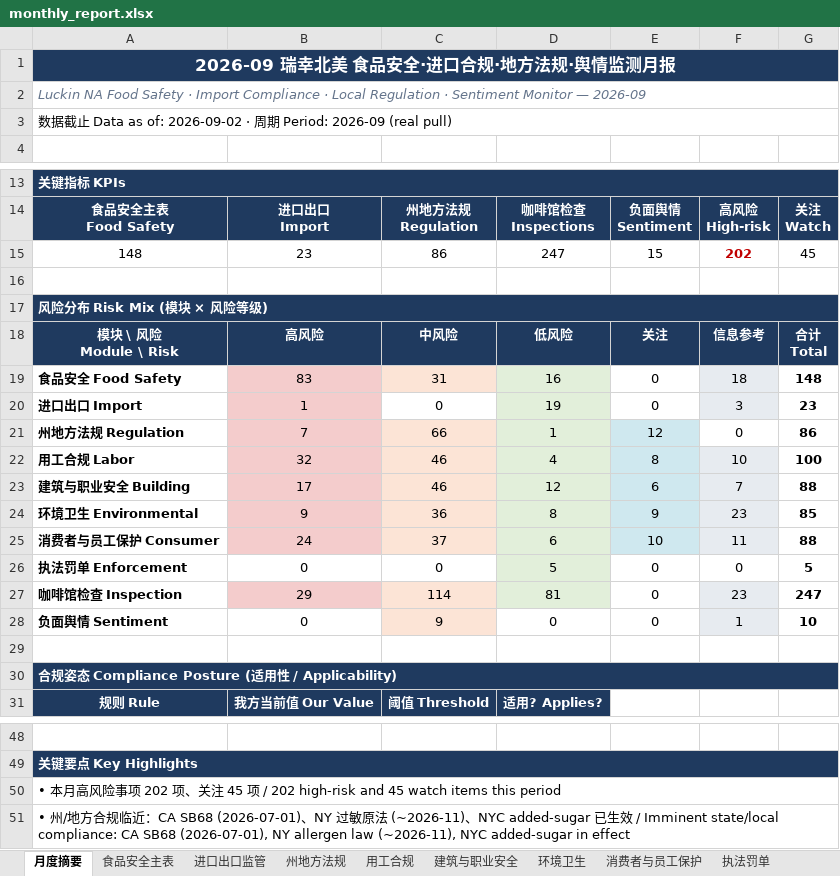
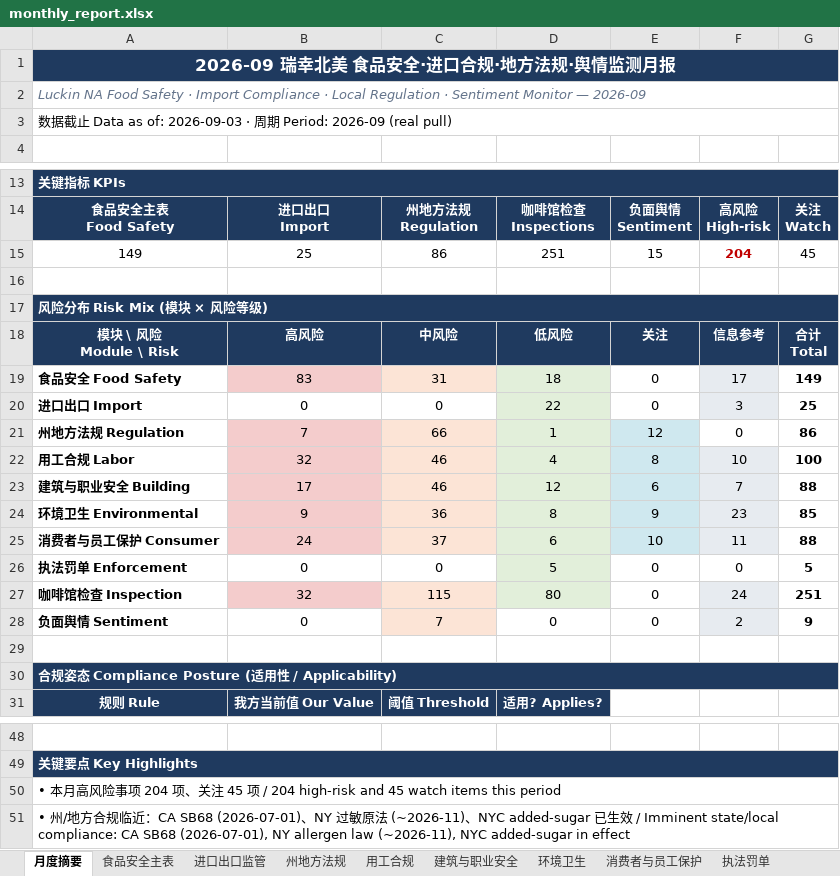
Before and after one commit to xiangyuzeng/qa_dashboard, an Excel workbook: public/exports/monthly_report.xlsx, sheet 月度摘要, drawn as a sheet; only a part is shown, gaps mark what is left out; values as stored, in another font and other column widths than the file's, no borders; removed rows and columns are numbered as before the commit, all else as after; the diff names each change by its address in the sheet, - before the commit and + after, or states it on an @@ line.

```diff
--- a/public/exports/monthly_report.xlsx (sheet 月度摘要)
+++ b/public/exports/monthly_report.xlsx (sheet 月度摘要)
-A3: …as of: 2026-09-02 · 周…
+A3: …as of: 2026-09-03 · 周…
-row 15: 148 | 23 | 86 | 247 | 15 | 202 | 45
+row 15: 149 | 25 | 86 | 251 | 15 | 204 | 45
-D19: 16
+D19: 18
-F19: 18
+F19: 17
-G19: 148
+G19: 149
-B20: 1
+B20: 0
-B20 fill: #F4CCCC
+B20 fill: none
-D20: 19
+D20: 22
-G20: 23
+G20: 25
-row 27: 咖啡馆检查 Inspection | 29 | 114 | 81 | 0 | 23 | 247
+row 27: 咖啡馆检查 Inspection | 32 | 115 | 80 | 0 | 24 | 251
-C28: 9
+C28: 7
-F28: 1
+F28: 2
-G28: 10
+G28: 9
-A50: …项 202 项、关注 45 项 / 202 high-risk and…
+A50: …项 204 项、关注 45 项 / 204 high-risk and…
```
Also changed, not shown: sheet 咖啡馆检查, sheet 进口出口监管, sheet 食品安全主表, sheet 数据源日志, sheet 州地方法规, 11 other files.
